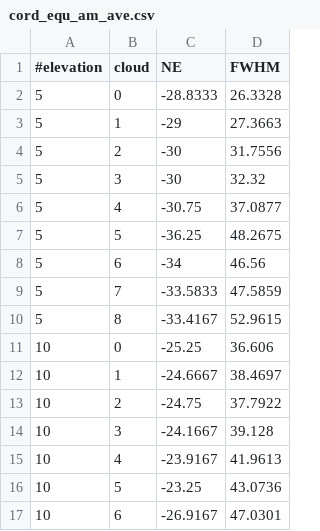
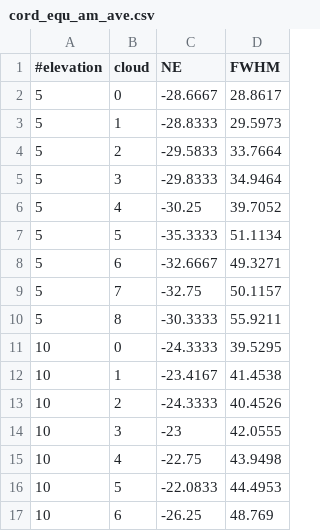
Before and after one commit to szazdenes/SailingSimulation, a CSV file: cord_equ_am_ave.csv, drawn as a sheet; only a part is shown; the diff covers the shown part only.

```diff
--- a/cord_equ_am_ave.csv
+++ b/cord_equ_am_ave.csv
@@ -1,17 +1,17 @@
 #elevation	cloud	NE	FWHM
-5	0	-28.8333	26.3328
-5	1	-29	27.3663
-5	2	-30	31.7556
-5	3	-30	32.32
-5	4	-30.75	37.0877
-5	5	-36.25	48.2675
-5	6	-34	46.56
-5	7	-33.5833	47.5859
-5	8	-33.4167	52.9615
-10	0	-25.25	36.606
-10	1	-24.6667	38.4697
-10	2	-24.75	37.7922
-10	3	-24.1667	39.128
-10	4	-23.9167	41.9613
-10	5	-23.25	43.0736
-10	6	-26.9167	47.0301
+5	0	-28.6667	28.8617
+5	1	-28.8333	29.5973
+5	2	-29.5833	33.7664
+5	3	-29.8333	34.9464
+5	4	-30.25	39.7052
+5	5	-35.3333	51.1134
+5	6	-32.6667	49.3271
+5	7	-32.75	50.1157
+5	8	-30.3333	55.9211
+10	0	-24.3333	39.5295
+10	1	-23.4167	41.4538
+10	2	-24.3333	40.4526
+10	3	-23	42.0555
+10	4	-22.75	43.9498
+10	5	-22.0833	44.4953
+10	6	-26.25	48.769
```
Also changed, not shown: 57 edited cells elsewhere in this file, cal_sol_am.csv, cal_sol_pm.csv, 21 other files.
